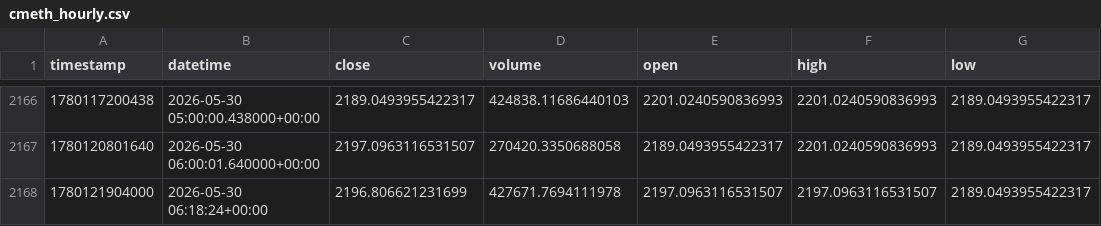
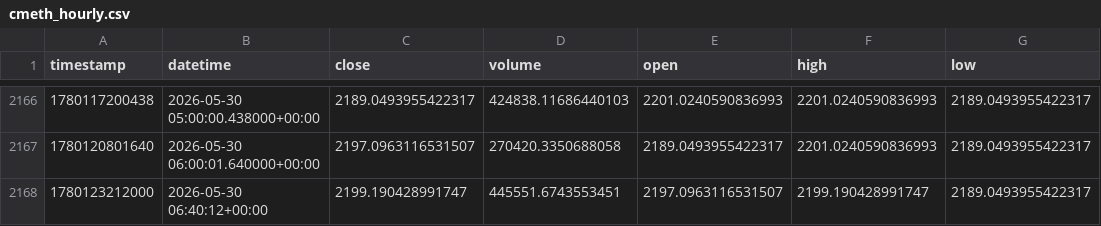
Before and after one commit to HeliQuant/agents, a CSV file: data/cmeth_hourly.csv, drawn as a sheet; only a part is shown, gaps mark what is left out; removed rows and columns are numbered as before the commit, all else as after; the diff names each change by its address in the sheet, - before the commit and + after, or states it on an @@ line.

```diff
--- a/data/cmeth_hourly.csv
+++ b/data/cmeth_hourly.csv
-row 2168: 1780121904000 | 2026-05-30 06:18:24+00:00 | 2196.806621231699 | 427671.7694111978 | 2197.0963116531507 | 2197.0963116531507 | 2189.0493955422317
+row 2168: 1780123212000 | 2026-05-30 06:40:12+00:00 | 2199.190428991747 | 445551.6743553451 | 2197.0963116531507 | 2199.190428991747 | 2189.0493955422317
```
Also changed, not shown: data/btc_hourly.csv, data/fbtc_hourly.csv, 15 other files.
